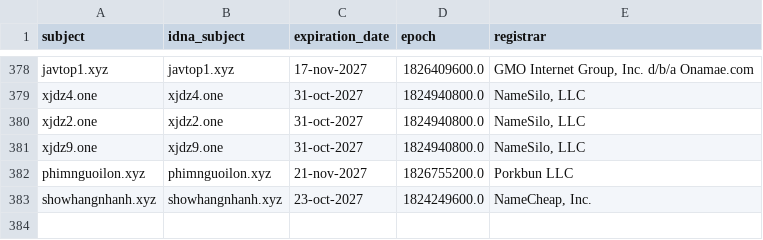
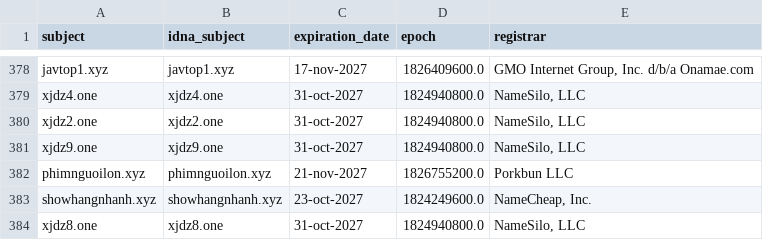
Before and after one commit to bigdargon/hostsVN-adult-dead-hosts, a CSV file: .pyfunceble/whois.csv, drawn as a sheet; only a part is shown, gaps mark what is left out.

```diff
--- a/.pyfunceble/whois.csv
+++ b/.pyfunceble/whois.csv
@@ -383 +383,2 @@ phimnguoilon.xyz,phimnguoilon.xyz,21-nov-2027,1826755200.0,Porkbun LLC
 showhangnhanh.xyz,showhangnhanh.xyz,23-oct-2027,1824249600.0,"NameCheap, Inc."
+xjdz8.one,xjdz8.one,31-oct-2027,1824940800.0,"NameSilo, LLC"
```
Also changed, not shown: .pyfunceble/inactive.csv, 19 other files.
